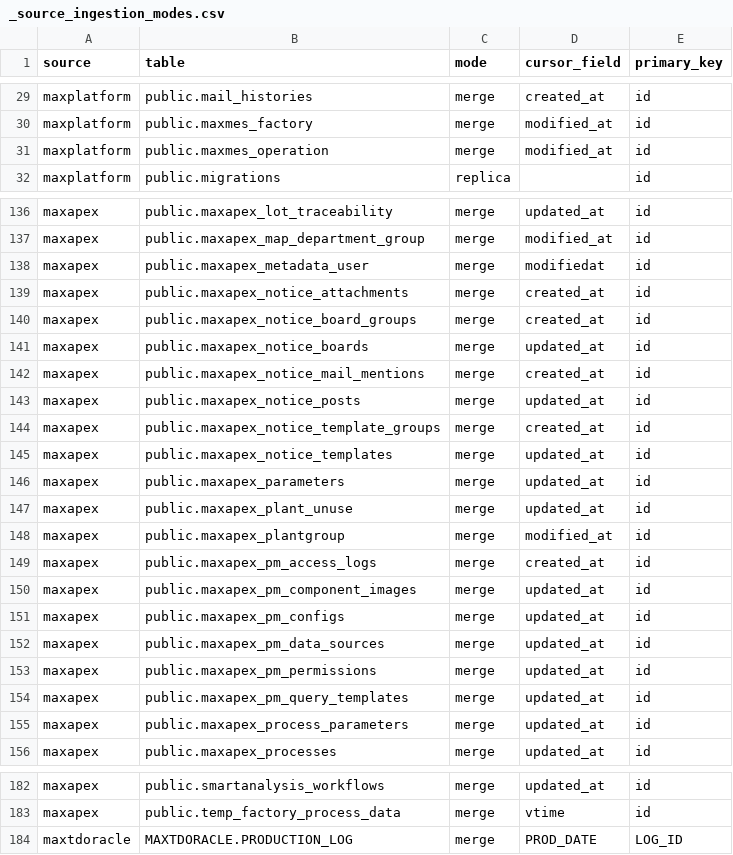
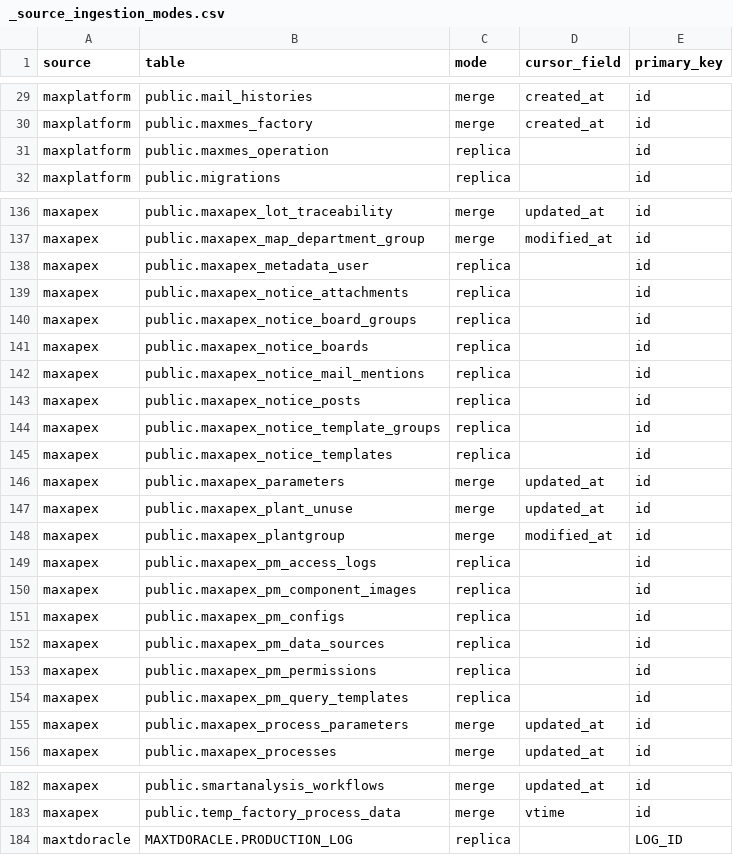
Before and after one commit to HK-LEEE/maxdl, a CSV file: dbt/maxdl_transform/seeds/_source_ingestion_modes.csv, drawn as a sheet; only a part is shown, gaps mark what is left out; the diff covers the shown part only; the diff names each change by its address in the sheet, - before the commit and + after, or states it on an @@ line.

```diff
--- a/dbt/maxdl_transform/seeds/_source_ingestion_modes.csv
+++ b/dbt/maxdl_transform/seeds/_source_ingestion_modes.csv
-D30 (cursor_field): modified_at
+D30 (cursor_field): created_at
-C31 (mode): merge
+C31 (mode): replica
-D31 (cursor_field): modified_at
+D31 (cursor_field): (empty)
-C138:C145 (mode): merge
+C138:C145 (mode): replica
-D138 (cursor_field): modifiedat
+D138 (cursor_field): (empty)
-D139:D140 (cursor_field): created_at
+D139:D140 (cursor_field): (empty)
-D141 (cursor_field): updated_at
+D141 (cursor_field): (empty)
-D142 (cursor_field): created_at
+D142 (cursor_field): (empty)
-D143 (cursor_field): updated_at
+D143 (cursor_field): (empty)
-D144 (cursor_field): created_at
+D144 (cursor_field): (empty)
-D145 (cursor_field): updated_at
+D145 (cursor_field): (empty)
-C149:C154 (mode): merge
+C149:C154 (mode): replica
-D149 (cursor_field): created_at
+D149 (cursor_field): (empty)
-D150:D154 (cursor_field): updated_at
+D150:D154 (cursor_field): (empty)
-C184 (mode): merge
+C184 (mode): replica
-D184 (cursor_field): PROD_DATE
+D184 (cursor_field): (empty)
```
Also changed, not shown: 106 edited cells elsewhere in this file, 3 other files.
